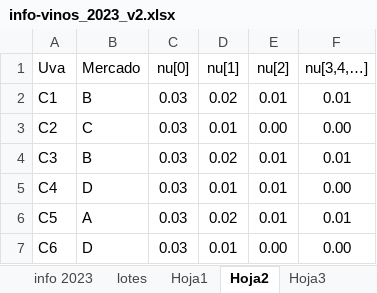
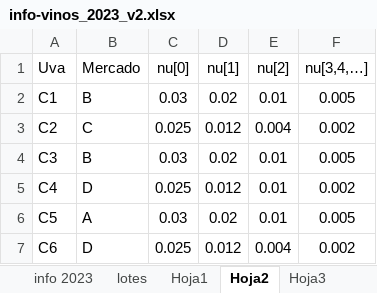
Before and after one commit to Crisiturriaga/Proyecto-capstone, an Excel workbook: info-vinos_2023_v2.xlsx, sheet Hoja2, drawn as a sheet; values as stored, in another font and other column widths than the file's, no borders; the diff names each change by its address in the sheet, - before the commit and + after, or states it on an @@ line.

```diff
--- a/info-vinos_2023_v2.xlsx (sheet Hoja2)
+++ b/info-vinos_2023_v2.xlsx (sheet Hoja2)
-F2 (nu[3,4,…]): 0.01
+F2 (nu[3,4,…]): 0.005
-C3 (nu[0]): 0.03
+C3 (nu[0]): 0.025
-D3 (nu[1]): 0.01
+D3 (nu[1]): 0.012
-E3 (nu[2]): 0.00
+E3 (nu[2]): 0.004
-F3 (nu[3,4,…]): 0.00
+F3 (nu[3,4,…]): 0.002
-F4 (nu[3,4,…]): 0.01
+F4 (nu[3,4,…]): 0.005
-C5 (nu[0]): 0.03
+C5 (nu[0]): 0.025
-D5 (nu[1]): 0.01
+D5 (nu[1]): 0.012
-F5 (nu[3,4,…]): 0.00
+F5 (nu[3,4,…]): 0.002
-F6 (nu[3,4,…]): 0.01
+F6 (nu[3,4,…]): 0.005
-C7 (nu[0]): 0.03
+C7 (nu[0]): 0.025
-D7 (nu[1]): 0.01
+D7 (nu[1]): 0.012
-E7 (nu[2]): 0.00
+E7 (nu[2]): 0.004
-F7 (nu[3,4,…]): 0.00
+F7 (nu[3,4,…]): 0.002
```
Also changed, not shown: sheet lotes, sheet info 2023, sheet Hoja4, sheet Hoja6, sheet Hoja1, sheet Hoja5, 1 more sheet, 2 other files.
